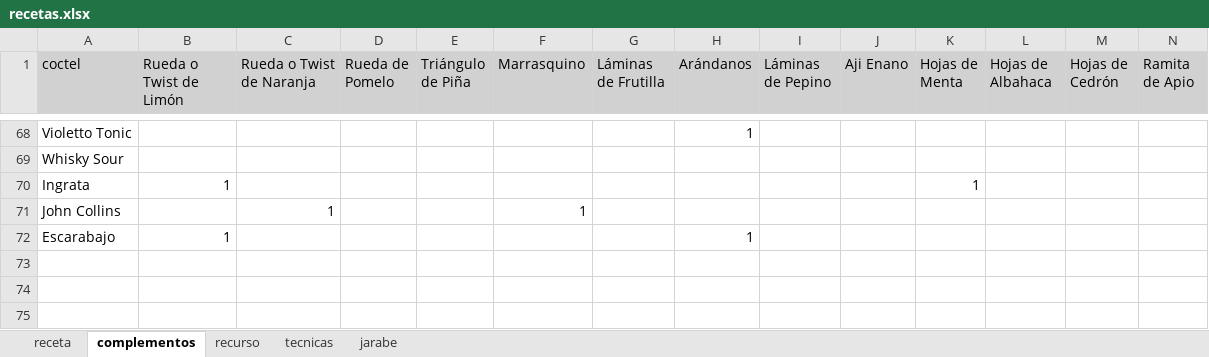
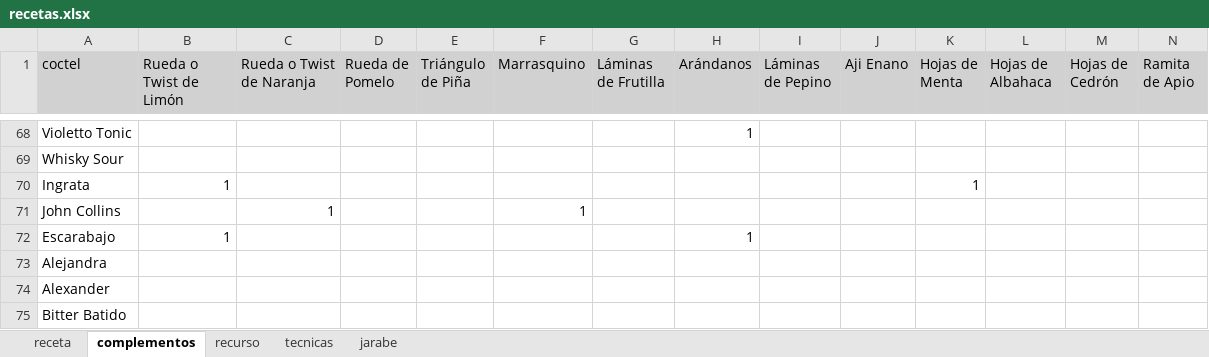
Before and after one commit to cargomir/clubdelicores, an Excel workbook: data/recetas.xlsx, sheet complementos, drawn as a sheet; only a part is shown, gaps mark what is left out; values as stored, in another font and other column widths than the file's, no borders; rows hold the shown columns only; the diff names each change by its address in the sheet, - before the commit and + after, or states it on an @@ line.

```diff
--- a/data/recetas.xlsx (sheet complementos)
+++ b/data/recetas.xlsx (sheet complementos)
+row 73: Alejandra
+row 74: Alexander
+row 75: Bitter Batido
```
Also changed, not shown: sheet receta, sheet recurso, formulas that keep their value.
